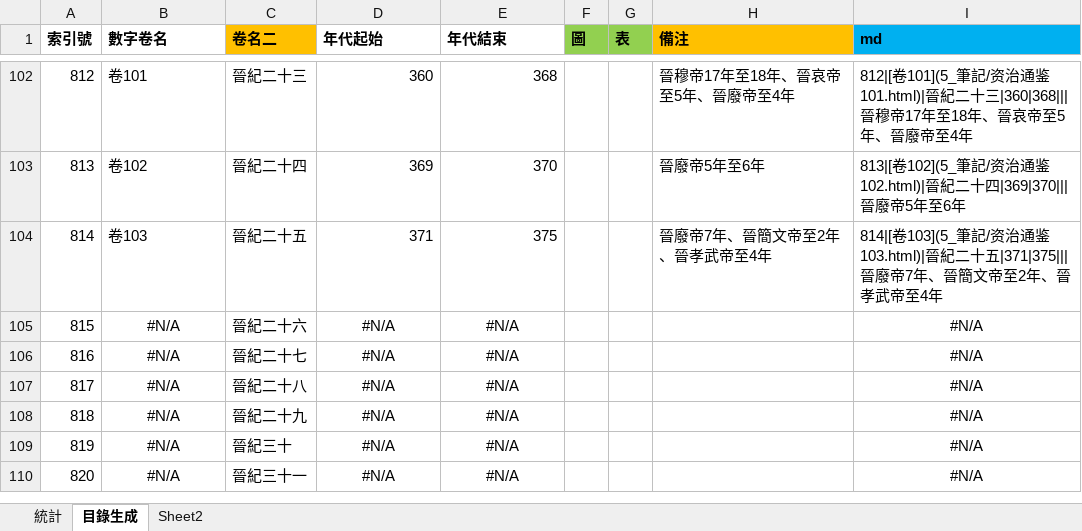
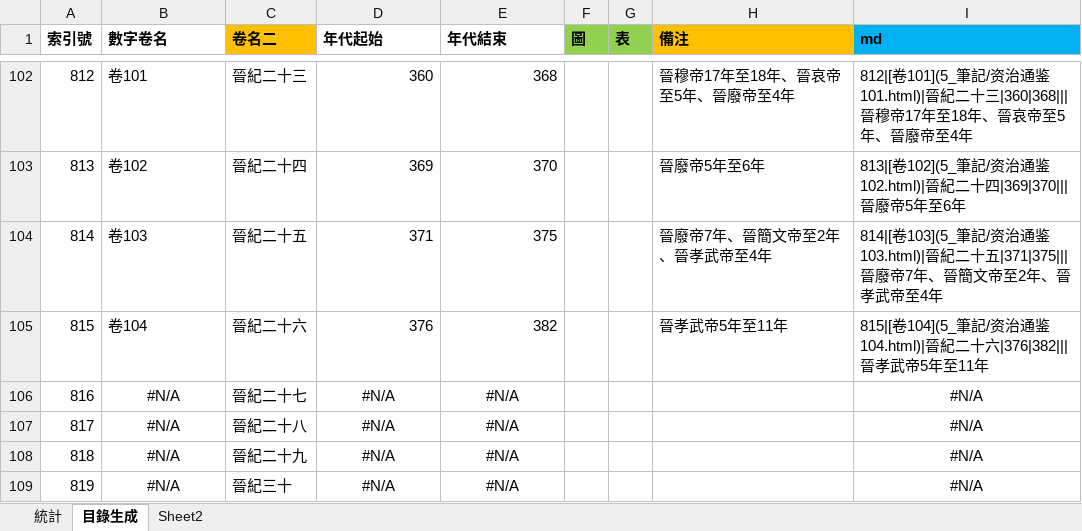
Before and after one commit to gamefang/zizhitongjian, an Excel workbook: 5_筆記/閱讀數據.xlsx, sheet 目錄生成, drawn as a sheet; only a part is shown, gaps mark what is left out; the shorter side is filled out with more unchanged rows; values as stored, in another font and other column widths than the file's, no borders; the diff names each change by its address in the sheet, - before the commit and + after, or states it on an @@ line.

```diff
--- a/5_筆記/閱讀數據.xlsx (sheet 目錄生成)
+++ b/5_筆記/閱讀數據.xlsx (sheet 目錄生成)
-B105 (數字卷名): #N/A
+B105 (數字卷名): 卷104
-B105 alignment: center
+B105 alignment: left
-D105 (年代起始): #N/A
+D105 (年代起始): 376
-D105:E105 alignment: center
+D105:E105 alignment: right
-E105 (年代結束): #N/A
+E105 (年代結束): 382
-H105 (備注): (empty)
+H105 (備注): 晉孝武帝5年至11年
-I105 (md): #N/A
+I105 (md): 815|[卷104](5_筆記/资治通鉴104.html)|晉紀二十六|376|382|||晉孝武帝5年至11年
-I105 alignment: center
+I105 alignment: left
```
Also changed, not shown: sheet 統計, charts or pictures, 13 other files.
